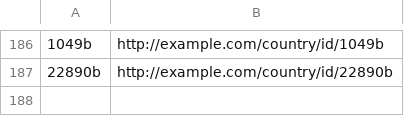
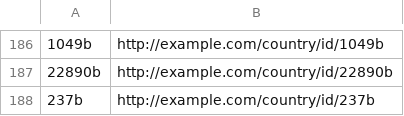
Before and after one commit to MasudaTsukuba/PySparqlFuseki20230509, a CSV file: data/data_set2/uri/PREFIX_countryB.csv, drawn as a sheet; only a part is shown, gaps mark what is left out; the diff names each change by its address in the sheet, - before the commit and + after, or states it on an @@ line.

```diff
--- a/data/data_set2/uri/PREFIX_countryB.csv
+++ b/data/data_set2/uri/PREFIX_countryB.csv
+row 188: 237b | http://example.com/country/id/237b
```
Also changed, not shown: 7 other files.
